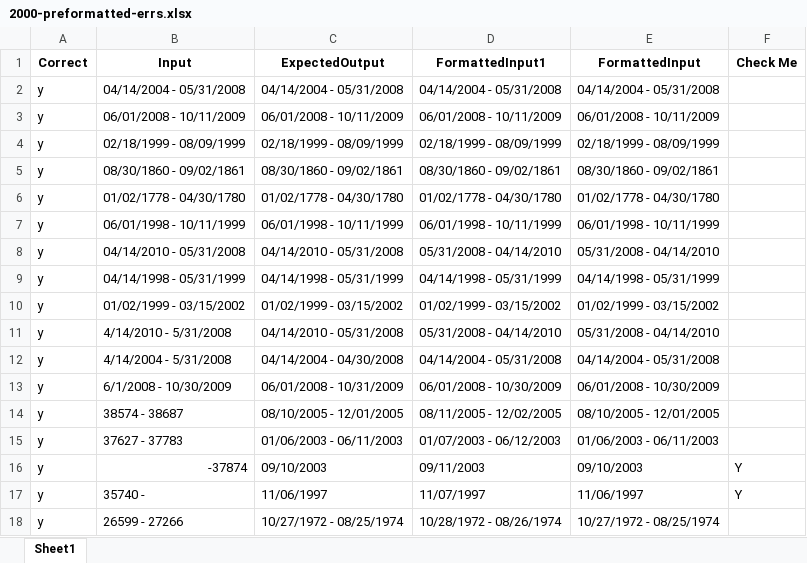
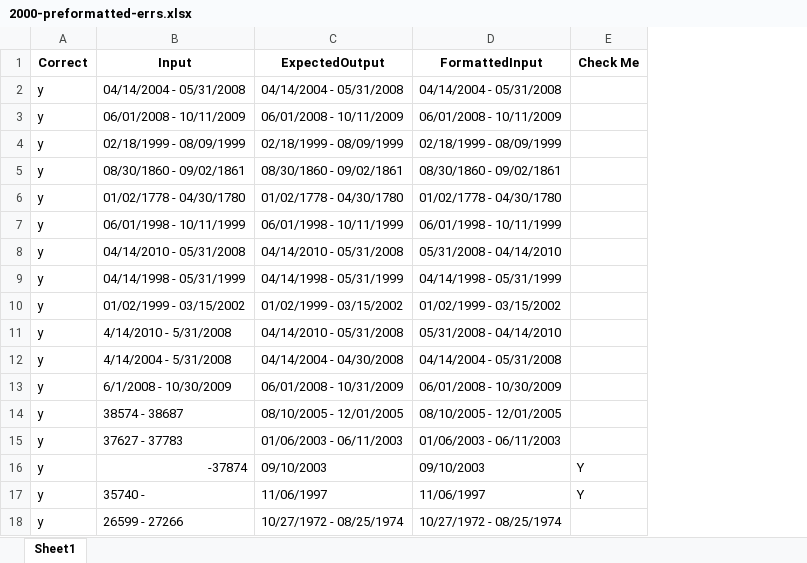
Before and after one commit to dpa-snyder/dates-formatter, an Excel workbook: test-files/2000-preformatted-errs.xlsx, sheet Sheet1, drawn as a sheet; values as stored, in another font and other column widths than the file's, no borders; the diff names each change by its address in the sheet, - before the commit and + after, or states it on an @@ line.

```diff
--- a/test-files/2000-preformatted-errs.xlsx (sheet Sheet1)
+++ b/test-files/2000-preformatted-errs.xlsx (sheet Sheet1)
-column D (FormattedInput1), rows 2-18: 04/14/2004 - 05/31/2008 | 06/01/2008 - 10/11/2009 | 02/18/1999 - 08/09/1999 | 08/30/1860 - 09/02/1861 | 01/02/1778 - 04/30/1780 | 06/01/1998 - 10/11/1999 | 05/31/2008 - 04/14/2010 | 04/14/1998 - 05/31/1999 | 01/02/1999 - 03/15/2002 | 05/31/2008 - 04/14/2010 | 04/14/2004 - 05/31/2008 | 06/01/2008 - 10/30/2009 | 08/11/2005 - 12/02/2005 | 01/07/2003 - 06/12/2003 | 09/11/2003 | 11/07/1997 | 10/28/1972 - 08/26/1974
```
Also changed, not shown: 1 other file.
